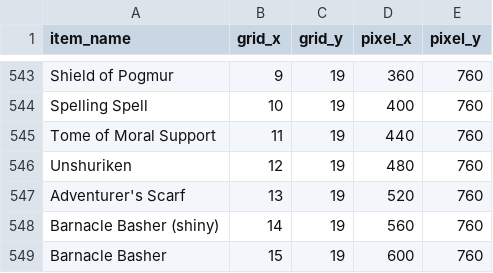
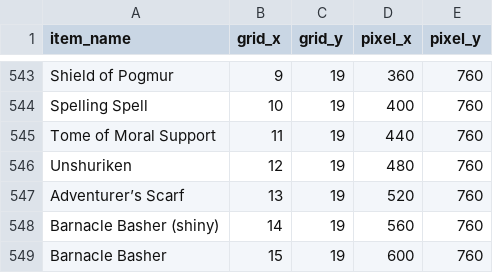
Before and after one commit to treydivelbiss/rotmgppebot, a CSV file: sprite_positions.csv, drawn as a sheet; only a part is shown, gaps mark what is left out.

Commit message:
Fix apostrophe in Adventurer's Scarf entry (#80)

```diff
--- a/sprite_positions.csv
+++ b/sprite_positions.csv
@@ -546,3 +546,3 @@ Tome of Moral Support,11,19,440,760
 Unshuriken,12,19,480,760
-Adventurer's Scarf,13,19,520,760
+Adventurer’s Scarf,13,19,520,760
 Barnacle Basher (shiny),14,19,560,760
```
